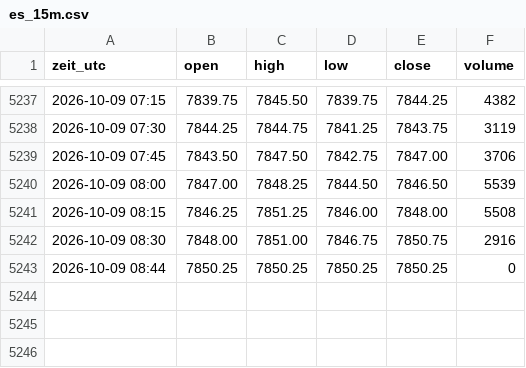
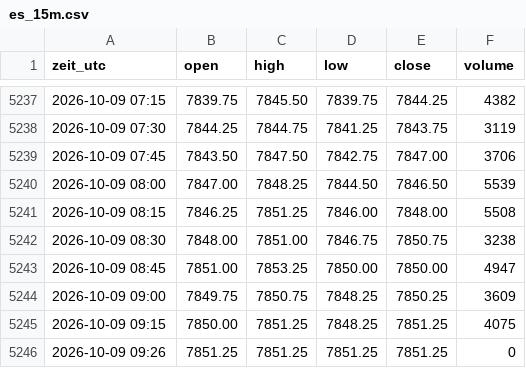
Before and after one commit to salobig575-coder/nq-daten, a CSV file: data/es_15m.csv, drawn as a sheet; only a part is shown, gaps mark what is left out.

```diff
--- a/data/es_15m.csv
+++ b/data/es_15m.csv
@@ -5241,3 +5241,6 @@ zeit_utc,open,high,low,close,volume
 2026-10-09 08:15,7846.25,7851.25,7846.00,7848.00,5508
-2026-10-09 08:30,7848.00,7851.00,7846.75,7850.75,2916
-2026-10-09 08:44,7850.25,7850.25,7850.25,7850.25,0
+2026-10-09 08:30,7848.00,7851.00,7846.75,7850.75,3238
+2026-10-09 08:45,7851.00,7853.25,7850.00,7850.00,4947
+2026-10-09 09:00,7849.75,7850.75,7848.25,7850.25,3609
+2026-10-09 09:15,7850.00,7851.25,7848.25,7851.25,4075
+2026-10-09 09:26,7851.25,7851.25,7851.25,7851.25,0
```
Also changed, not shown: data/aktuell/btc_5m.csv, data/btc_15m.csv, 22 other files.
